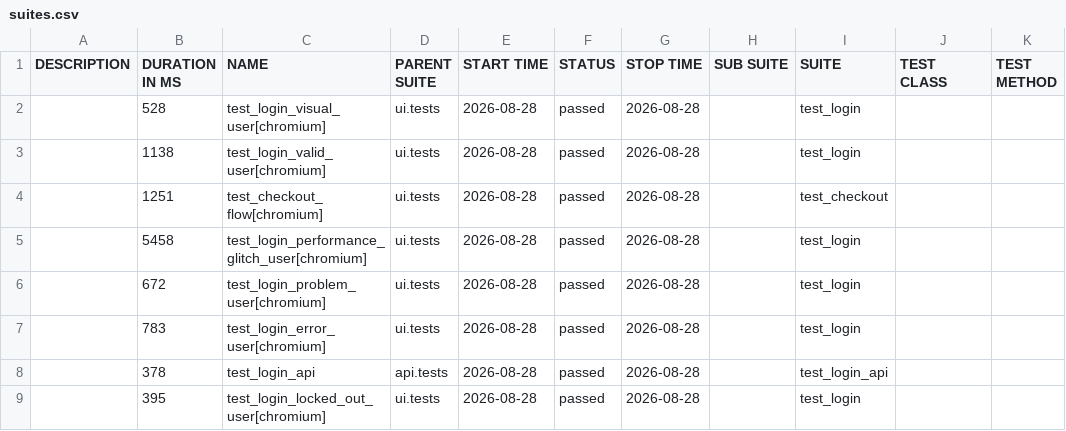
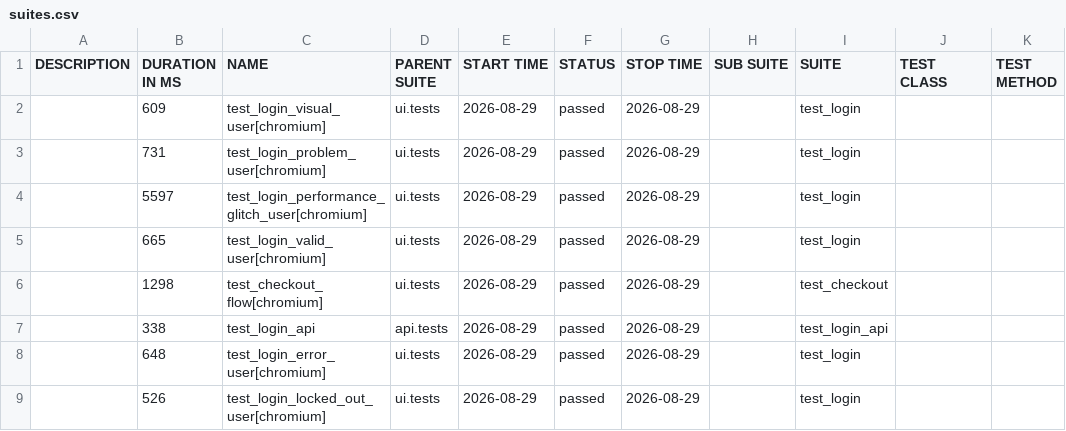
Before and after one commit to bichvt233/fv-automation-framework, a CSV file: data/suites.csv, drawn as a sheet.

```diff
--- a/data/suites.csv
+++ b/data/suites.csv
@@ -1,9 +1,9 @@
 "DESCRIPTION","DURATION IN MS","NAME","PARENT SUITE","START TIME","STATUS","STOP TIME","SUB SUITE","SUITE","TEST CLASS","TEST METHOD"
-"","528","test_login_visual_user[chromium]","ui.tests","2026-08-28","passed","2026-08-28","","test_login","",""
-"","1138","test_login_valid_user[chromium]","ui.tests","2026-08-28","passed","2026-08-28","","test_login","",""
-"","1251","test_checkout_flow[chromium]","ui.tests","2026-08-28","passed","2026-08-28","","test_checkout","",""
-"","5458","test_login_performance_glitch_user[chromium]","ui.tests","2026-08-28","passed","2026-08-28","","test_login","",""
-"","672","test_login_problem_user[chromium]","ui.tests","2026-08-28","passed","2026-08-28","","test_login","",""
-"","783","test_login_error_user[chromium]","ui.tests","2026-08-28","passed","2026-08-28","","test_login","",""
-"","378","test_login_api","api.tests","2026-08-28","passed","2026-08-28","","test_login_api","",""
-"","395","test_login_locked_out_user[chromium]","ui.tests","2026-08-28","passed","2026-08-28","","test_login","",""
+"","609","test_login_visual_user[chromium]","ui.tests","2026-08-29","passed","2026-08-29","","test_login","",""
+"","731","test_login_problem_user[chromium]","ui.tests","2026-08-29","passed","2026-08-29","","test_login","",""
+"","5597","test_login_performance_glitch_user[chromium]","ui.tests","2026-08-29","passed","2026-08-29","","test_login","",""
+"","665","test_login_valid_user[chromium]","ui.tests","2026-08-29","passed","2026-08-29","","test_login","",""
+"","1298","test_checkout_flow[chromium]","ui.tests","2026-08-29","passed","2026-08-29","","test_checkout","",""
+"","338","test_login_api","api.tests","2026-08-29","passed","2026-08-29","","test_login_api","",""
+"","648","test_login_error_user[chromium]","ui.tests","2026-08-29","passed","2026-08-29","","test_login","",""
+"","526","test_login_locked_out_user[chromium]","ui.tests","2026-08-29","passed","2026-08-29","","test_login","",""
```
Also changed, not shown: 30 other files.
